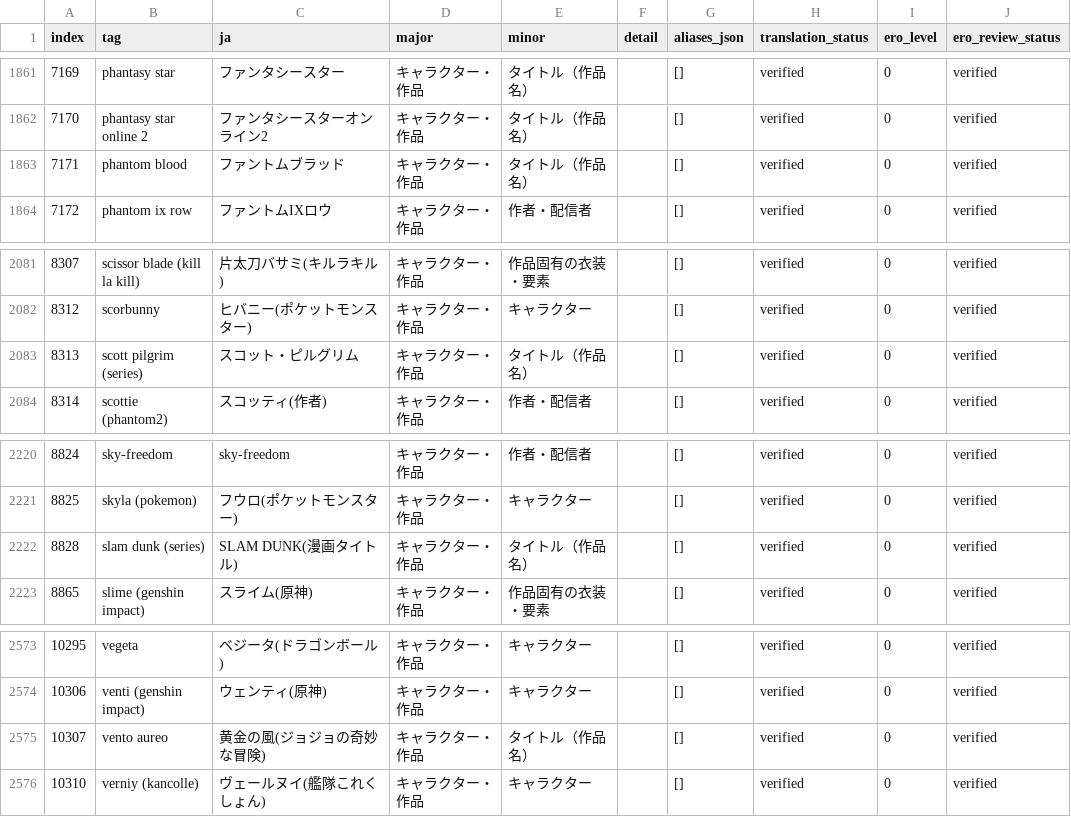
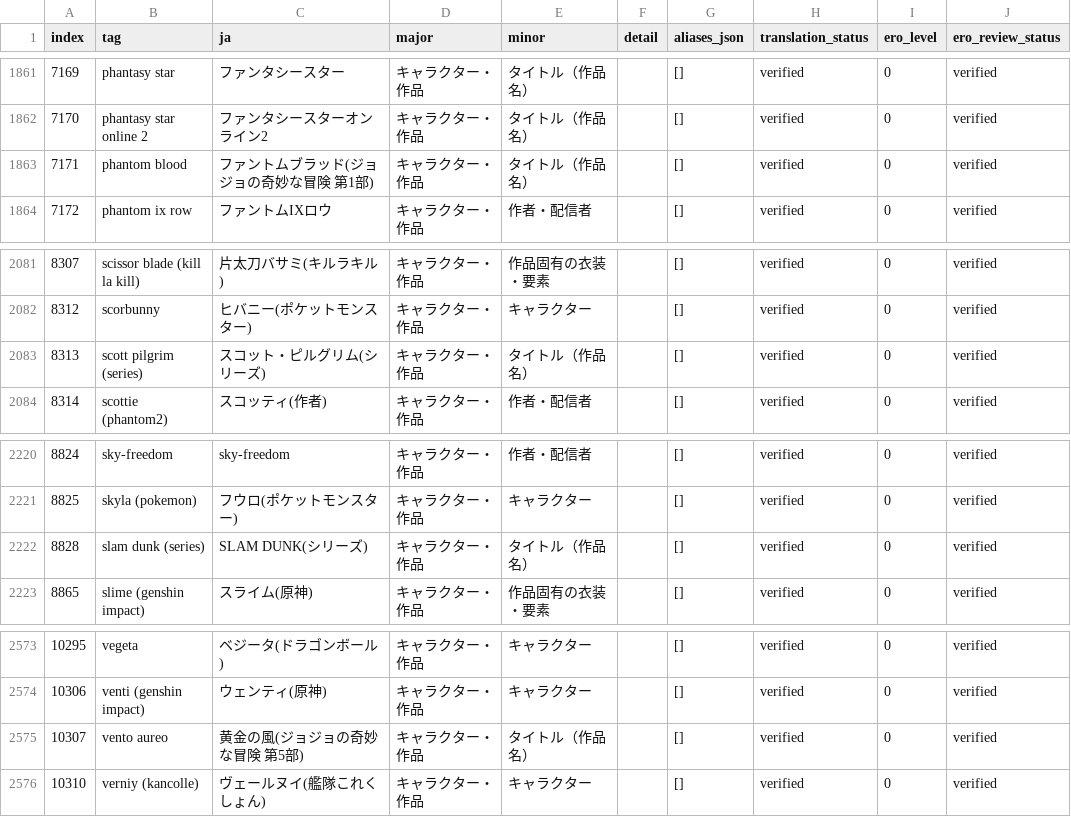
Before and after one commit to menosgrande/prompt-tag-dictionary-data, a CSV file: characters-working.csv, drawn as a sheet; only a part is shown, gaps mark what is left out; the diff covers the shown part only; the diff names each change by its address in the sheet, - before the commit and + after, or states it on an @@ line.

```diff
--- a/characters-working.csv
+++ b/characters-working.csv
-C1863 (ja): ファントムブラッド
+C1863 (ja): ファントムブラッド(ジョジョの奇妙な冒険 第1部)
-C2083 (ja): スコット・ピルグリム
+C2083 (ja): スコット・ピルグリム(シリーズ)
-C2222 (ja): SLAM DUNK(漫画タイトル)
+C2222 (ja): SLAM DUNK(シリーズ)
-C2575 (ja): 黄金の風(ジョジョの奇妙な冒険)
+C2575 (ja): 黄金の風(ジョジョの奇妙な冒険 第5部)
```
Also changed, not shown: 12 edited cells elsewhere in this file.
